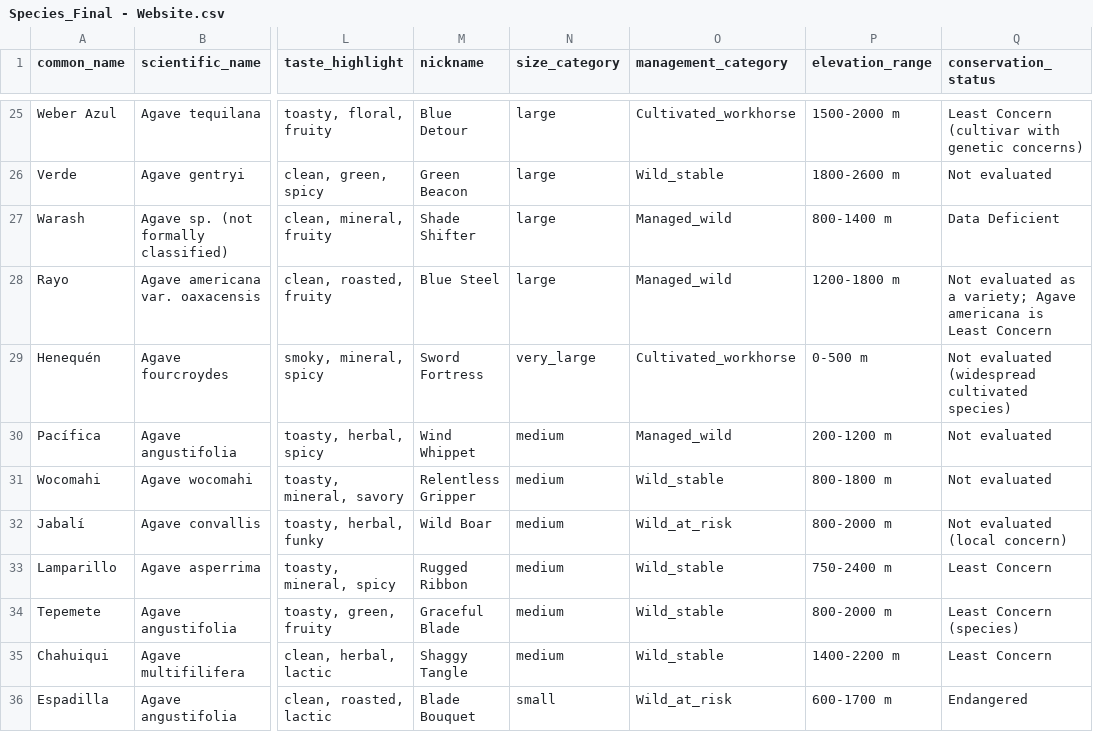
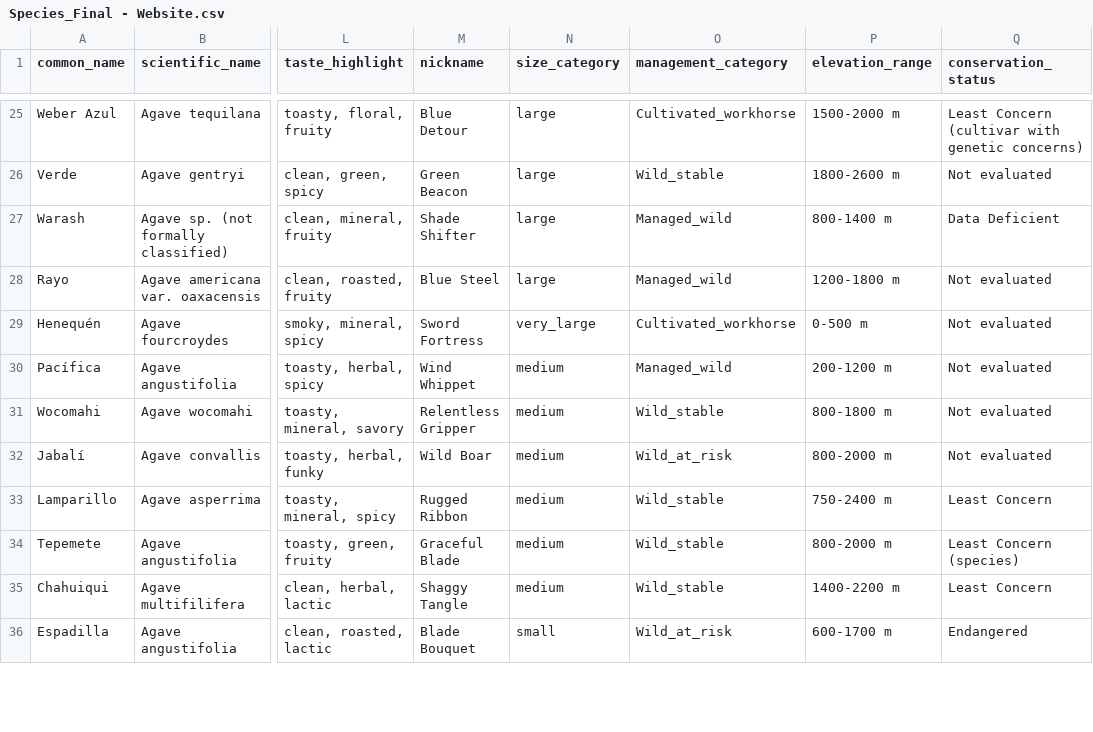
Before and after one commit to kimbersykes87-source/Mezcalomano, a CSV file: data/Species_Final - Website.csv, drawn as a sheet; only a part is shown, gaps mark what is left out; the diff covers the shown part only; the diff names each change by its address in the sheet, - before the commit and + after, or states it on an @@ line.

```diff
--- a/data/Species_Final - Website.csv
+++ b/data/Species_Final - Website.csv
-Q28 (conservation_status): Not evaluated as a variety; Agave americana is Least Concern
+Q28 (conservation_status): Not evaluated
-Q29 (conservation_status): Not evaluated (widespread cultivated species)
+Q29 (conservation_status): Not evaluated
-Q32 (conservation_status): Not evaluated (local concern)
+Q32 (conservation_status): Not evaluated
```
Also changed, not shown: 14 edited cells elsewhere in this file.
